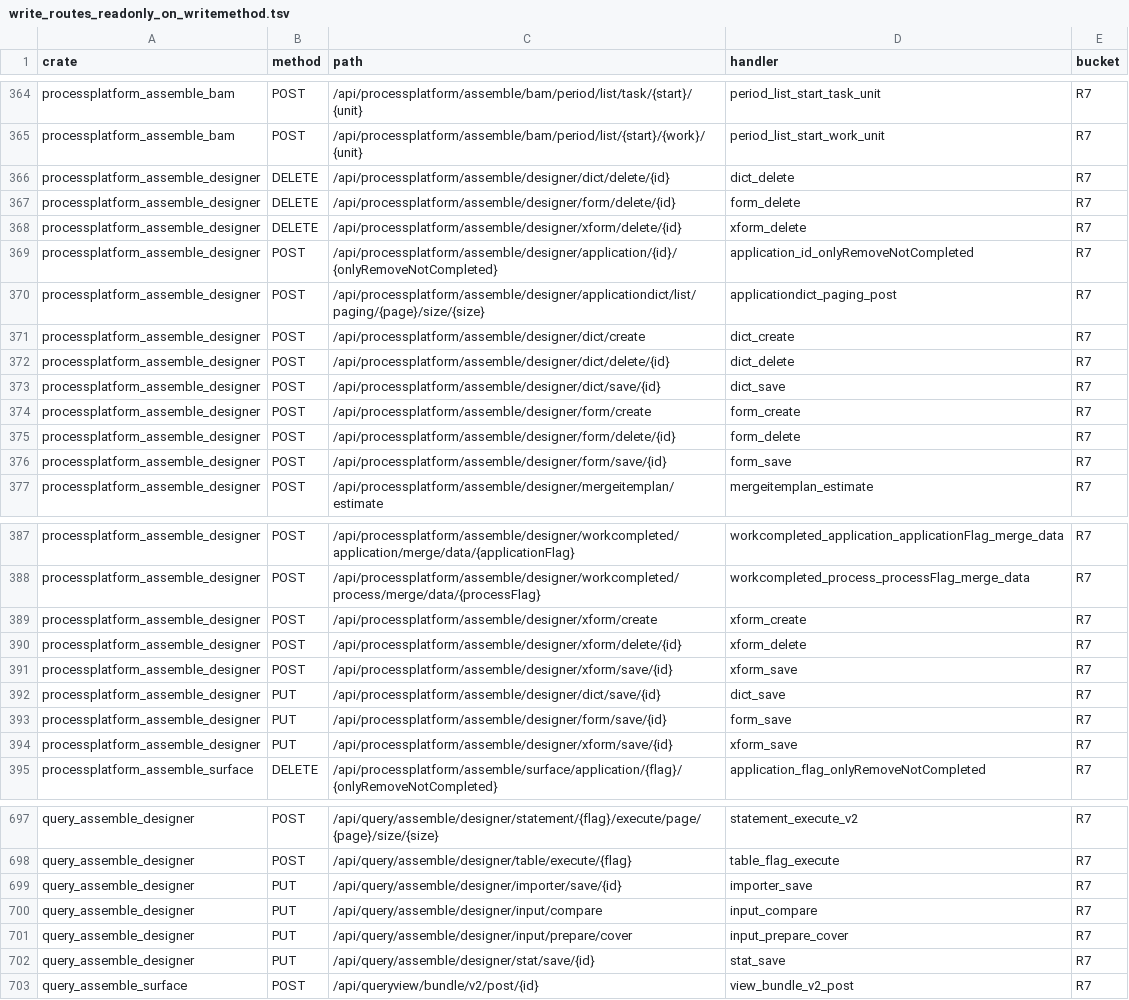
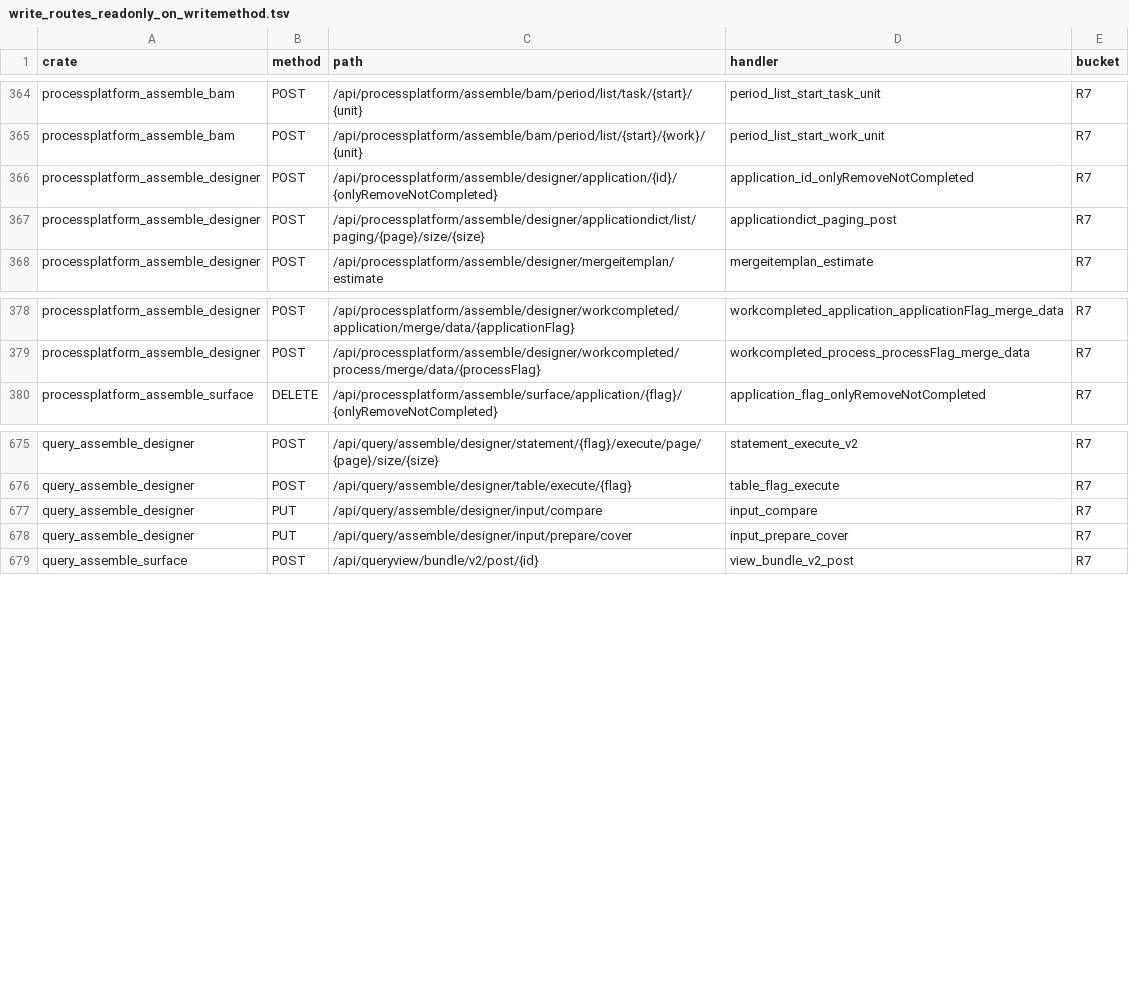
Before and after one commit to annsshadow/fakeToys, a TSV file: oa4rust/backend/docs/audits/artifacts/write_routes_readonly_on_writemethod.tsv, drawn as a sheet; only a part is shown, gaps mark what is left out; the diff covers the shown part only.

Commit message:
第三十七批：A3-N9 收口批（pp_designer / query_designer 设计器元数据写收 admin 门）
- pp_designer dict/form/xform 各 create/save/delete（9 把）收 admin 门：
  Option<Extension<Session>>（无会话 401）+ 本 crate require_admin_gate（非 admin 403）。
  表：pp_e_applicationdict / pp_e_form / x_pp_xform。
- query_designer importer/stat 各 create/save/delete（6 把）收 admin 门，用本 crate
  require_admin_opt。表：x_query_import_model / x_query_stat。
- 验证：pp_designer 30/0/1（新臂 pp_designer_meta_writes_require_admin：九把 401/403）、
  query_designer 52/0（新臂 query_designer_meta_writes_require_admin：六把 401/403）。
  尺子 24 条 R7→R5，R7 1018→994、R6 119 不动、ungated −24、只读挂写 −24、EXIT 0。
- A3-N9 收口：全仓 shared::crud_create/save/delete 调用面已全部有门或迁归属版
  （批 34 face + 批 36 search/bbs/org + 本批 pp_designer/query_designer；其余六 crate
  原已有门）。§五 该格标记已收口。
- 路由别名记账：DELETE .../query/.../stat/delete/{id} 由 u2::stat_delete 占用（早已 R5），
  本批 crate::stat_delete 只作用其 POST 别名 ⇒ 净迁 24 非 25。
- 主账本新增 §三.37。

```diff
--- a/oa4rust/backend/docs/audits/artifacts/write_routes_readonly_on_writemethod.tsv
+++ b/oa4rust/backend/docs/audits/artifacts/write_routes_readonly_on_writemethod.tsv
@@ -365,13 +365,4 @@ processplatform_assemble_bam	POST	/api/processplatform/assemble/bam/period/list/
 processplatform_assemble_bam	POST	/api/processplatform/assemble/bam/period/list/{start}/{work}/{unit}	period_list_start_work_unit	R7
-processplatform_assemble_designer	DELETE	/api/processplatform/assemble/designer/dict/delete/{id}	dict_delete	R7
-processplatform_assemble_designer	DELETE	/api/processplatform/assemble/designer/form/delete/{id}	form_delete	R7
-processplatform_assemble_designer	DELETE	/api/processplatform/assemble/designer/xform/delete/{id}	xform_delete	R7
 processplatform_assemble_designer	POST	/api/processplatform/assemble/designer/application/{id}/{onlyRemoveNotCompleted}	application_id_onlyRemoveNotCompleted	R7
 processplatform_assemble_designer	POST	/api/processplatform/assemble/designer/applicationdict/list/paging/{page}/size/{size}	applicationdict_paging_post	R7
-processplatform_assemble_designer	POST	/api/processplatform/assemble/designer/dict/create	dict_create	R7
-processplatform_assemble_designer	POST	/api/processplatform/assemble/designer/dict/delete/{id}	dict_delete	R7
-processplatform_assemble_designer	POST	/api/processplatform/assemble/designer/dict/save/{id}	dict_save	R7
-processplatform_assemble_designer	POST	/api/processplatform/assemble/designer/form/create	form_create	R7
-processplatform_assemble_designer	POST	/api/processplatform/assemble/designer/form/delete/{id}	form_delete	R7
-processplatform_assemble_designer	POST	/api/processplatform/assemble/designer/form/save/{id}	form_save	R7
 processplatform_assemble_designer	POST	/api/processplatform/assemble/designer/mergeitemplan/estimate	mergeitemplan_estimate	R7
@@ -388,8 +379,2 @@ processplatform_assemble_designer	POST	/api/processplatform/assemble/designer/wo
 processplatform_assemble_designer	POST	/api/processplatform/assemble/designer/workcompleted/process/merge/data/{processFlag}	workcompleted_process_processFlag_merge_data	R7
-processplatform_assemble_designer	POST	/api/processplatform/assemble/designer/xform/create	xform_create	R7
-processplatform_assemble_designer	POST	/api/processplatform/assemble/designer/xform/delete/{id}	xform_delete	R7
-processplatform_assemble_designer	POST	/api/processplatform/assemble/designer/xform/save/{id}	xform_save	R7
-processplatform_assemble_designer	PUT	/api/processplatform/assemble/designer/dict/save/{id}	dict_save	R7
-processplatform_assemble_designer	PUT	/api/processplatform/assemble/designer/form/save/{id}	form_save	R7
-processplatform_assemble_designer	PUT	/api/processplatform/assemble/designer/xform/save/{id}	xform_save	R7
 processplatform_assemble_surface	DELETE	/api/processplatform/assemble/surface/application/{flag}/{onlyRemoveNotCompleted}	application_flag_onlyRemoveNotCompleted	R7
@@ -698,6 +676,4 @@ query_assemble_designer	POST	/api/query/assemble/designer/statement/{flag}/execu
 query_assemble_designer	POST	/api/query/assemble/designer/table/execute/{flag}	table_flag_execute	R7
-query_assemble_designer	PUT	/api/query/assemble/designer/importer/save/{id}	importer_save	R7
 query_assemble_designer	PUT	/api/query/assemble/designer/input/compare	input_compare	R7
 query_assemble_designer	PUT	/api/query/assemble/designer/input/prepare/cover	input_prepare_cover	R7
-query_assemble_designer	PUT	/api/query/assemble/designer/stat/save/{id}	stat_save	R7
 query_assemble_surface	POST	/api/queryview/bundle/v2/post/{id}	view_bundle_v2_post	R7
```
Also changed, not shown: 7 removed rows elsewhere in this file, oa4rust/backend/docs/audits/artifacts/write_routes_matrix.tsv, oa4rust/backend/docs/audits/artifacts/write_routes_ungated.tsv, 6 other files.
